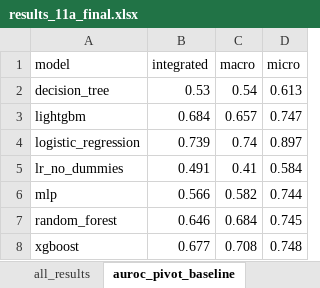
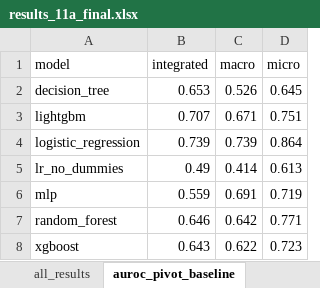
Before and after one commit to EsmeeVR/EWS-for-SBC-EsmeeVR, an Excel workbook: outputs/results/11a/results_11a_final.xlsx, sheet auroc_pivot_baseline, drawn as a sheet; values as stored, in another font and other column widths than the file's, no borders; the diff names each change by its address in the sheet, - before the commit and + after, or states it on an @@ line.

```diff
--- a/outputs/results/11a/results_11a_final.xlsx (sheet auroc_pivot_baseline)
+++ b/outputs/results/11a/results_11a_final.xlsx (sheet auroc_pivot_baseline)
-B2 (integrated): 0.53
+B2 (integrated): 0.653
-C2 (macro): 0.54
+C2 (macro): 0.526
-D2 (micro): 0.613
+D2 (micro): 0.645
-B3 (integrated): 0.684
+B3 (integrated): 0.707
-C3 (macro): 0.657
+C3 (macro): 0.671
-D3 (micro): 0.747
+D3 (micro): 0.751
-C4 (macro): 0.74
+C4 (macro): 0.739
-D4 (micro): 0.897
+D4 (micro): 0.864
-B5 (integrated): 0.491
+B5 (integrated): 0.49
-C5 (macro): 0.41
+C5 (macro): 0.414
-D5 (micro): 0.584
+D5 (micro): 0.613
-B6 (integrated): 0.566
+B6 (integrated): 0.559
-C6 (macro): 0.582
+C6 (macro): 0.691
-D6 (micro): 0.744
+D6 (micro): 0.719
-C7 (macro): 0.684
+C7 (macro): 0.642
-D7 (micro): 0.745
+D7 (micro): 0.771
-B8 (integrated): 0.677
+B8 (integrated): 0.643
-C8 (macro): 0.708
+C8 (macro): 0.622
-D8 (micro): 0.748
+D8 (micro): 0.723
```
Also changed, not shown: sheet all_results, sheet delong_raw, sheet mean_metrics_baseline, sheet lr_no_dummies_raw, sheet h3_raw, sheet lr_coefficients, 7 more sheets, outputs/results/11b/results_11b_final.xlsx, outputs/results/11d/results_11d_final.xlsx, 42 other files.
